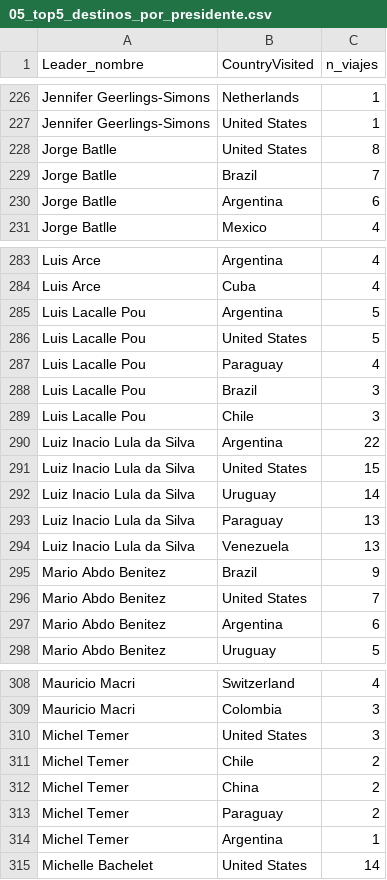
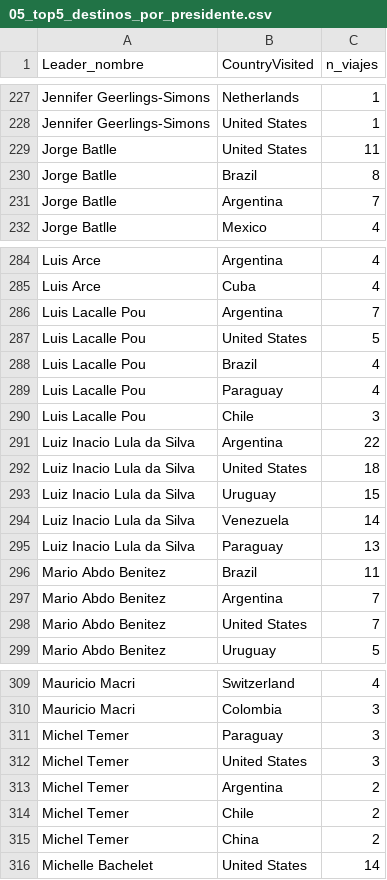
Before and after one commit to aromanolopez-research/PE-Latam, a CSV file: Viajes de Presidentes - Latam/Base Viaje Presidenciales Latam/08_ANALISIS_R/outputs/05_top5_destinos_por_presidente.csv, drawn as a sheet; only a part is shown, gaps mark what is left out; the diff covers the shown part only.

```diff
--- a/Viajes de Presidentes - Latam/Base Viaje Presidenciales Latam/08_ANALISIS_R/outputs/05_top5_destinos_por_presidente.csv
+++ b/Viajes de Presidentes - Latam/Base Viaje Presidenciales Latam/08_ANALISIS_R/outputs/05_top5_destinos_por_presidente.csv
@@ -227,5 +228,5 @@
 "Jennifer Geerlings-Simons","United States",1
-"Jorge Batlle","United States",8
-"Jorge Batlle","Brazil",7
-"Jorge Batlle","Argentina",6
+"Jorge Batlle","United States",11
+"Jorge Batlle","Brazil",8
+"Jorge Batlle","Argentina",7
 "Jorge Batlle","Mexico",4
@@ -284,15 +285,15 @@
 "Luis Arce","Cuba",4
-"Luis Lacalle Pou","Argentina",5
+"Luis Lacalle Pou","Argentina",7
 "Luis Lacalle Pou","United States",5
+"Luis Lacalle Pou","Brazil",4
 "Luis Lacalle Pou","Paraguay",4
-"Luis Lacalle Pou","Brazil",3
 "Luis Lacalle Pou","Chile",3
 "Luiz Inacio Lula da Silva","Argentina",22
-"Luiz Inacio Lula da Silva","United States",15
-"Luiz Inacio Lula da Silva","Uruguay",14
+"Luiz Inacio Lula da Silva","United States",18
+"Luiz Inacio Lula da Silva","Uruguay",15
+"Luiz Inacio Lula da Silva","Venezuela",14
 "Luiz Inacio Lula da Silva","Paraguay",13
-"Luiz Inacio Lula da Silva","Venezuela",13
-"Mario Abdo Benitez","Brazil",9
+"Mario Abdo Benitez","Brazil",11
+"Mario Abdo Benitez","Argentina",7
 "Mario Abdo Benitez","United States",7
-"Mario Abdo Benitez","Argentina",6
 "Mario Abdo Benitez","Uruguay",5
@@ -309,7 +310,7 @@
 "Mauricio Macri","Colombia",3
+"Michel Temer","Paraguay",3
 "Michel Temer","United States",3
+"Michel Temer","Argentina",2
 "Michel Temer","Chile",2
 "Michel Temer","China",2
-"Michel Temer","Paraguay",2
-"Michel Temer","Argentina",1
 "Michelle Bachelet","United States",14
```
Also changed, not shown: 10 added rows, 9 removed rows and 30 edited cells elsewhere in this file, Viajes de Presidentes - Latam/Base Viaje Presidenciales Latam/08_ANALISIS_R/outputs/00c_viajes_totales_por_mandatario.csv, Viajes de Presidentes - Latam/Base Viaje Presidenciales Latam/08_ANALISIS_R/outputs/00d_resumen_estadisticos_descriptivos.csv, 45 other files.
